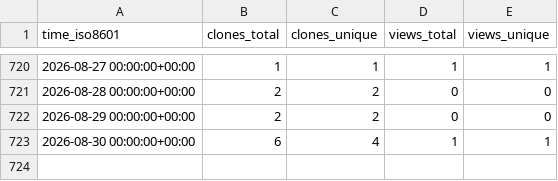
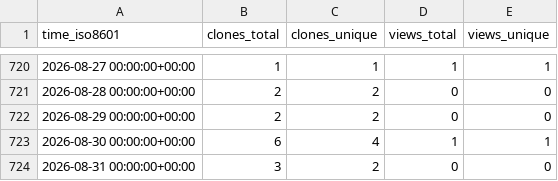
Before and after one commit to grp-bork/spire, a CSV file: grp-bork/spire/ghrs-data/views_clones_aggregate.csv, drawn as a sheet; only a part is shown, gaps mark what is left out; the diff names each change by its address in the sheet, - before the commit and + after, or states it on an @@ line.

```diff
--- a/grp-bork/spire/ghrs-data/views_clones_aggregate.csv
+++ b/grp-bork/spire/ghrs-data/views_clones_aggregate.csv
+row 724: 2026-08-31 00:00:00+00:00 | 3 | 2 | 0 | 0
```
Also changed, not shown: 1 other file.
